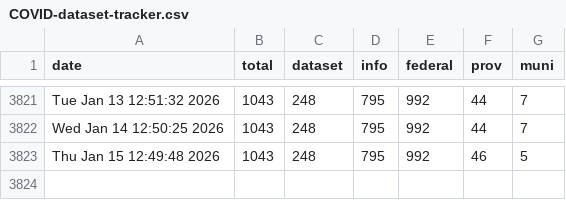
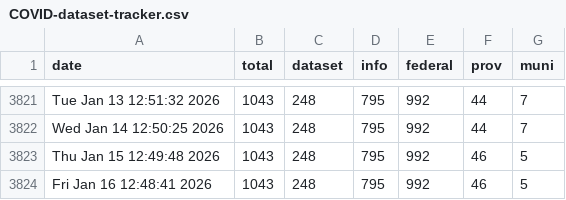
Before and after one commit to PatLittle/OpenGov_R_Scripts, a CSV file: COVID-dataset-tracker.csv, drawn as a sheet; only a part is shown, gaps mark what is left out.

```diff
--- a/COVID-dataset-tracker.csv
+++ b/COVID-dataset-tracker.csv
@@ -3823 +3823,2 @@
 "Thu Jan 15 12:49:48 2026",1043,248,795,992,46,5
+"Fri Jan 16 12:48:41 2026",1043,248,795,992,46,5
```
